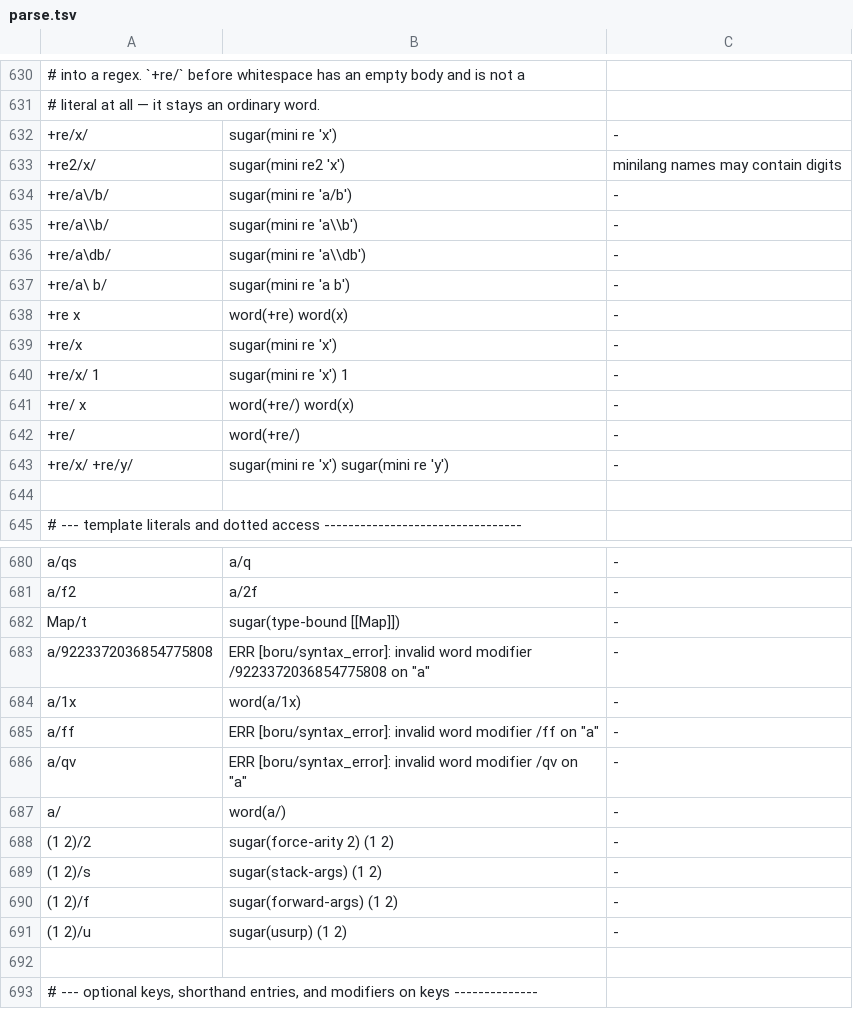
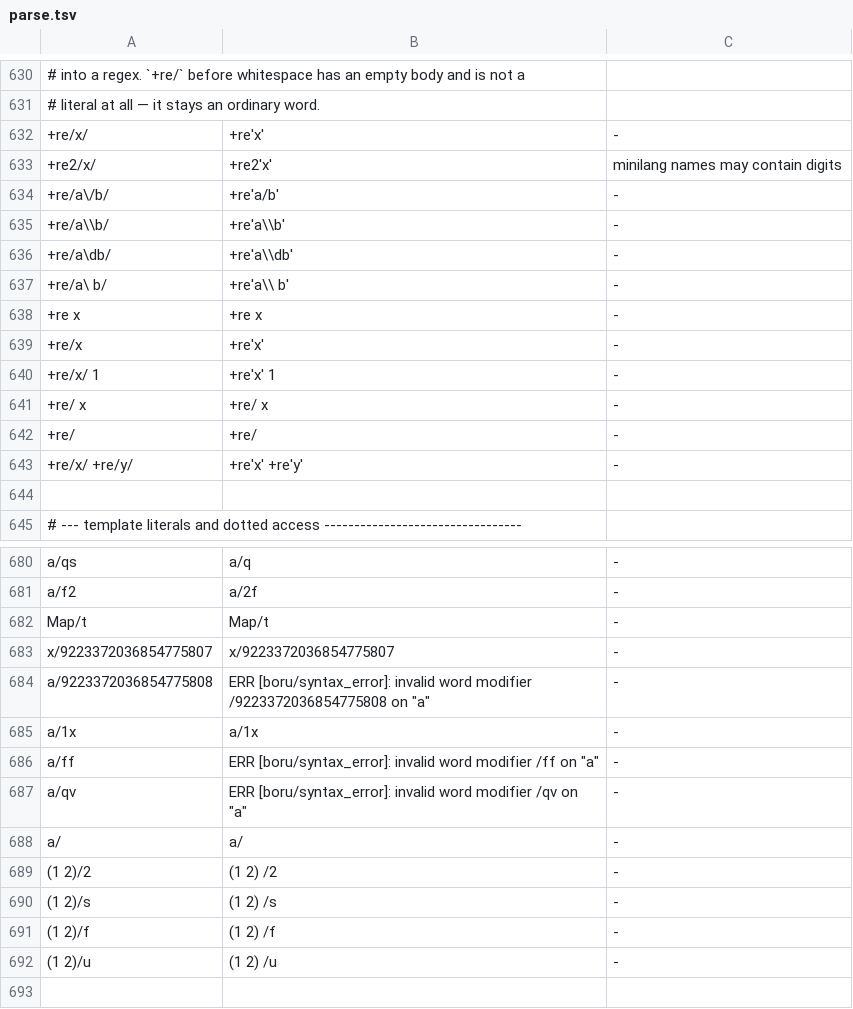
Before and after one commit to boru-lang/boru, a TSV file: parser/spec/parse.tsv, drawn as a sheet; only a part is shown, gaps mark what is left out; the shorter side is filled out with more unchanged rows; addresses are those after the commit; the diff covers the shown part only; the diff names each change by its address in the sheet, - before the commit and + after, or states it on an @@ line.

```diff
--- a/parser/spec/parse.tsv
+++ b/parser/spec/parse.tsv
-B632: sugar(mini re 'x')
+B632: +re'x'
-B633: sugar(mini re2 'x')
+B633: +re2'x'
-B634: sugar(mini re 'a/b')
+B634: +re'a/b'
-B635: sugar(mini re 'a\\b')
+B635: +re'a\\b'
-B636: sugar(mini re 'a\\db')
+B636: +re'a\\db'
-B637: sugar(mini re 'a b')
+B637: +re'a\\ b'
-B638: word(+re) word(x)
+B638: +re x
-B639: sugar(mini re 'x')
+B639: +re'x'
-B640: sugar(mini re 'x') 1
+B640: +re'x' 1
-B641: word(+re/) word(x)
+B641: +re/ x
-B642: word(+re/)
+B642: +re/
-B643: sugar(mini re 'x') sugar(mini re 'y')
+B643: +re'x' +re'y'
-B682: sugar(type-bound [[Map]])
+B682: Map/t
+row 683: x/9223372036854775807 | x/9223372036854775807 | -
-B685: word(a/1x)
+B685: a/1x
-B688: word(a/)
+B688: a/
-B689: sugar(force-arity 2) (1 2)
+B689: (1 2) /2
-B690: sugar(stack-args) (1 2)
+B690: (1 2) /s
-B691: sugar(forward-args) (1 2)
+B691: (1 2) /f
-B692: sugar(usurp) (1 2)
+B692: (1 2) /u
```
Also changed, not shown: 94 edited cells elsewhere in this file, lang/spec/callbacks.tsv, lang/spec/each-variants.tsv, 43 other files.
